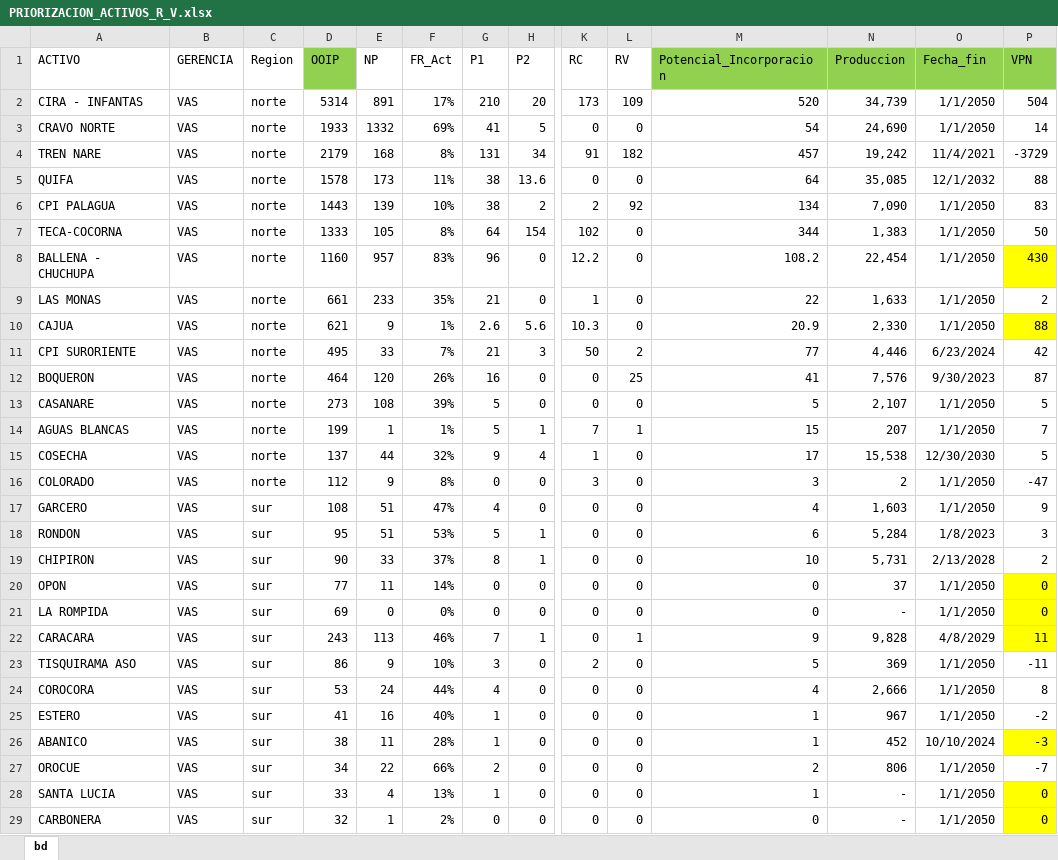
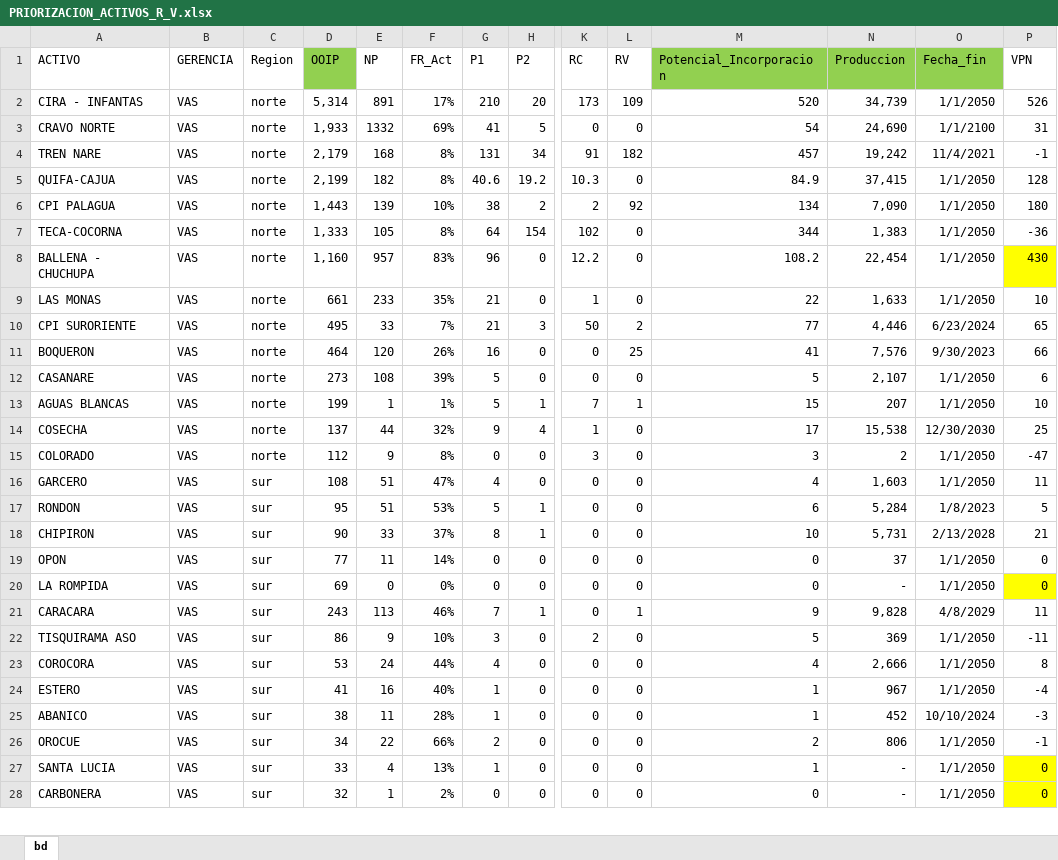
Before and after one commit to jorgemedina87/Priorizacion, an Excel workbook: bd/PRIORIZACION_ACTIVOS_R_V.xlsx, sheet bd, drawn as a sheet; only a part is shown, gaps mark what is left out; values as stored, in another font and other column widths than the file's, no borders; removed rows and columns are numbered as before the commit, all else as after; rows hold the shown columns only; the diff covers the shown part only; the diff names each change by its address in the sheet, - before the commit and + after, or states it on an @@ line.

Commit message:
Add files via upload

```diff
--- a/bd/PRIORIZACION_ACTIVOS_R_V.xlsx (sheet bd)
+++ b/bd/PRIORIZACION_ACTIVOS_R_V.xlsx (sheet bd)
-P1 fill: #92D050
+P1 fill: none
-D2 (OOIP): 5314
+D2 (OOIP): 5,314
-P2 (VPN): 504
+P2 (VPN): 526
-D3 (OOIP): 1933
+D3 (OOIP): 1,933
-O3 (Fecha_fin): 1/1/2050
+O3 (Fecha_fin): 1/1/2100
-P3 (VPN): 14
+P3 (VPN): 31
-D4 (OOIP): 2179
+D4 (OOIP): 2,179
-P4 (VPN): -3729
+P4 (VPN): -1
-row 5: QUIFA | VAS | norte | 1578 | 173 | 11% | 38 | 13.6 | 0 | 0 | 64 | 35,085 | 12/1/2032 | 88
+row 5: QUIFA-CAJUA | VAS | norte | 2,199 | 182 | 8% | 40.6 | 19.2 | 10.3 | 0 | 84.9 | 37,415 | 1/1/2050 | 128
-D6 (OOIP): 1443
+D6 (OOIP): 1,443
-P6 (VPN): 83
+P6 (VPN): 180
-D7 (OOIP): 1333
+D7 (OOIP): 1,333
-P7 (VPN): 50
+P7 (VPN): -36
-D8 (OOIP): 1160
+D8 (OOIP): 1,160
-P9 (VPN): 2
+P9 (VPN): 10
-row 10: CAJUA | VAS | norte | 621 | 9 | 1% | 2.6 | 5.6 | 10.3 | 0 | 20.9 | 2,330 | 1/1/2050 | 88
-P10 (VPN): 42
+P10 (VPN): 65
-P11 (VPN): 87
+P11 (VPN): 66
-P12 (VPN): 5
+P12 (VPN): 6
-P13 (VPN): 7
+P13 (VPN): 10
-P14 (VPN): 5
+P14 (VPN): 25
-P16 (VPN): 9
+P16 (VPN): 11
-P17 (VPN): 3
+P17 (VPN): 5
-P18 (VPN): 2
+P18 (VPN): 21
-P19 fill: #FFFF00
+P19 fill: none
-P21 fill: #FFFF00
+P21 fill: none
-P24 (VPN): -2
+P24 (VPN): -4
-P25 fill: #FFFF00
+P25 fill: none
-P26 (VPN): -7
+P26 (VPN): -1
```
Also changed, not shown: 3 removed rows, 5 edited cells and cell formats elsewhere in this sheet, formulas that keep their value.
